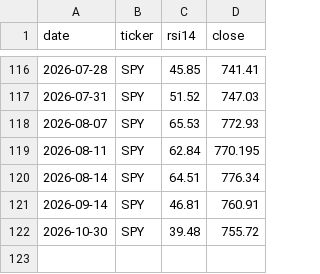
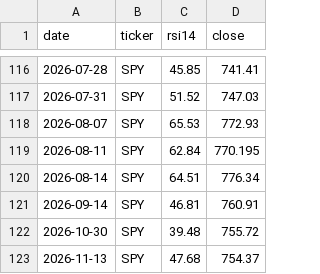
Before and after one commit to brianlee8309/blee-quant-site, a CSV file: rsi_history.csv, drawn as a sheet; only a part is shown, gaps mark what is left out.

```diff
--- a/rsi_history.csv
+++ b/rsi_history.csv
@@ -122 +122,2 @@ date,ticker,rsi14,close
 2026-10-30,SPY,39.48,755.72
+2026-11-13,SPY,47.68,754.37
```
Also changed, not shown: 6 other files.
